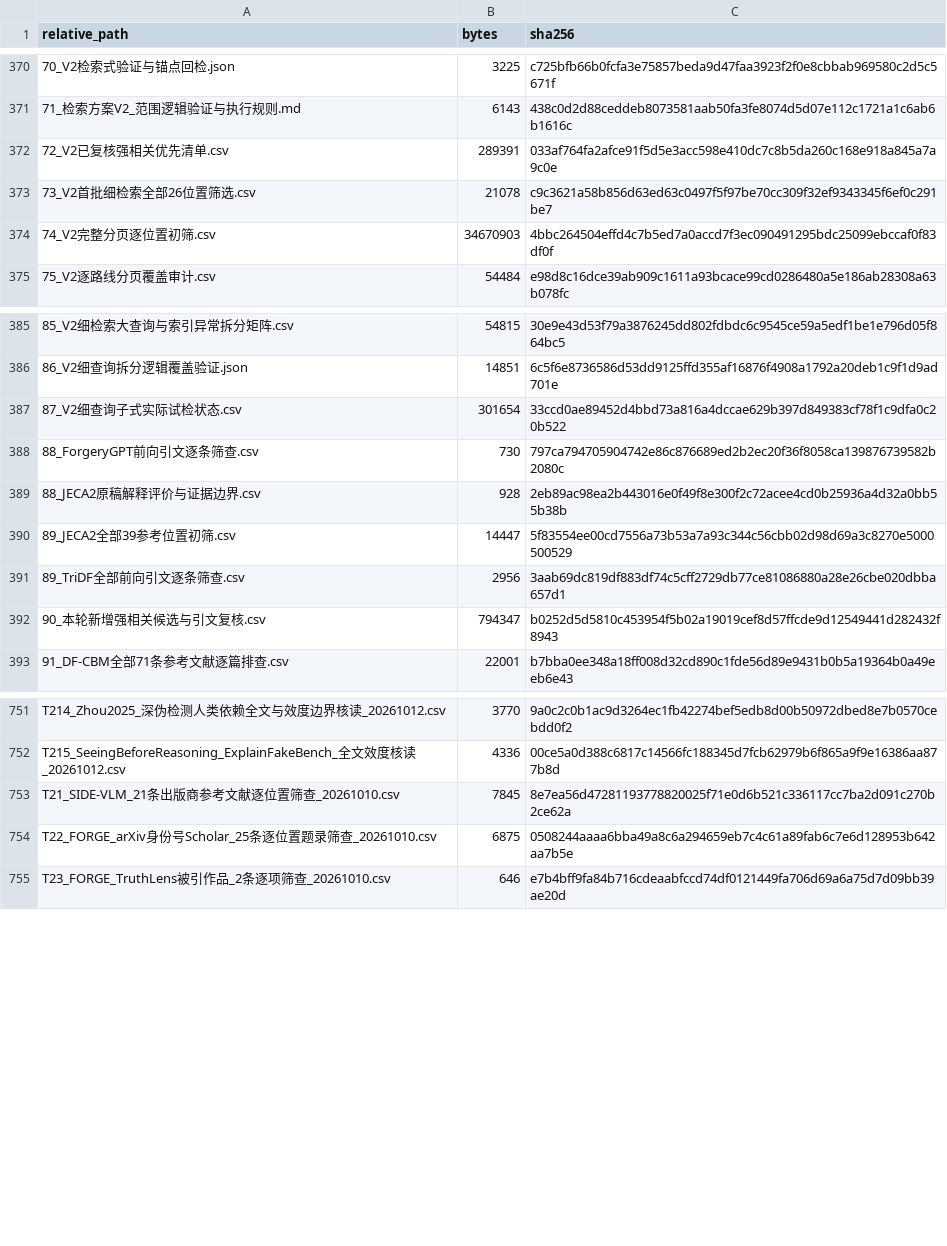
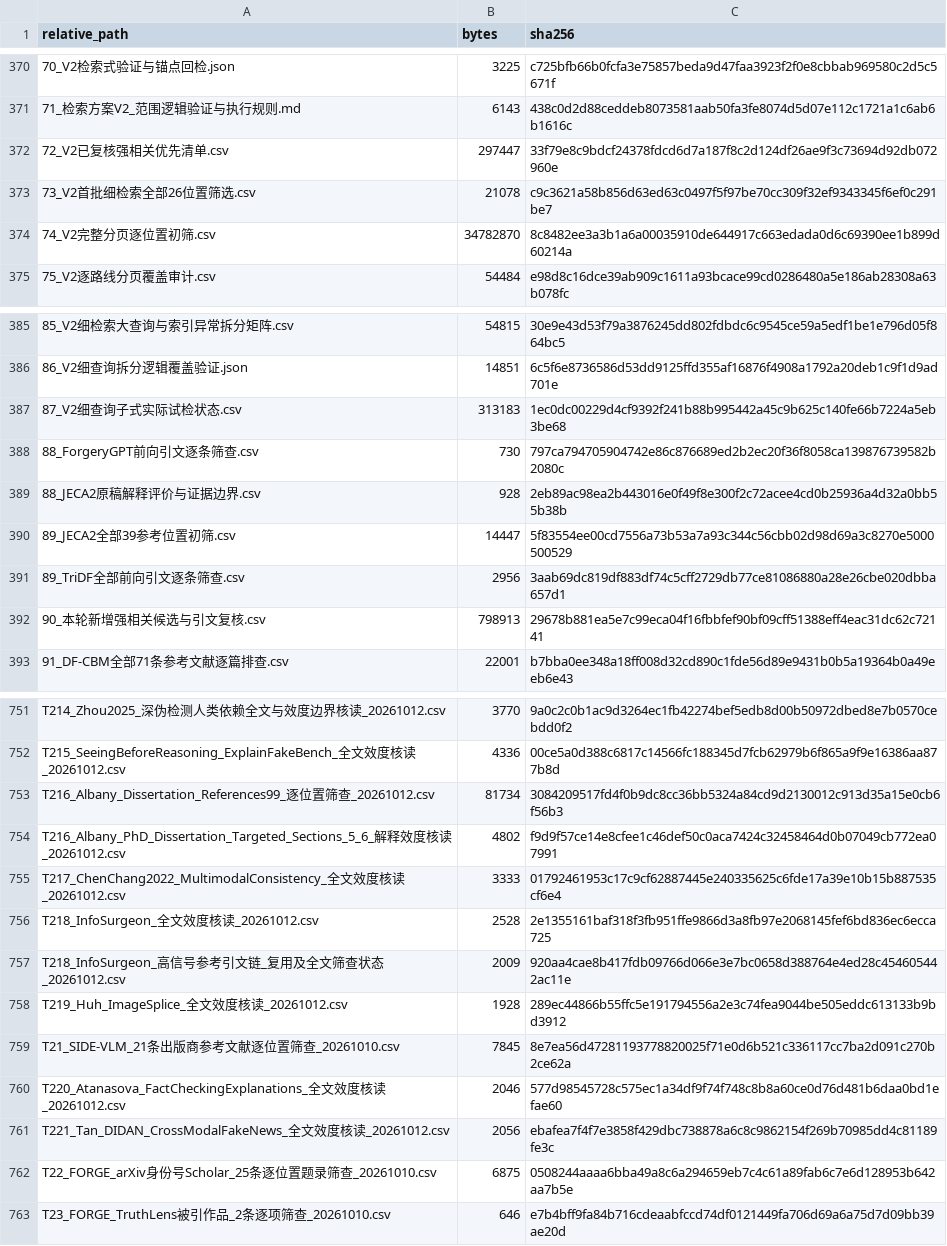
Before and after one commit to brodyZhao/my-research-project, a CSV file: outputs/图像鉴伪解释可靠性_重检_2026-10-05/112_本次阶段包_SHA256清单.csv, drawn as a sheet; only a part is shown, gaps mark what is left out; the diff covers the shown part only.

```diff
--- a/outputs/图像鉴伪解释可靠性_重检_2026-10-05/112_本次阶段包_SHA256清单.csv
+++ b/outputs/图像鉴伪解释可靠性_重检_2026-10-05/112_本次阶段包_SHA256清单.csv
@@ -371,5 +371,5 @@
 71_检索方案V2_范围逻辑验证与执行规则.md,6143,438c0d2d88ceddeb8073581aab50fa3fe8074d5d07e112c1721a1c6ab6b1616c
-72_V2已复核强相关优先清单.csv,289391,033af764fa2afce91f5d5e3acc598e410dc7c8b5da260c168e918a845a7a9c0e
+72_V2已复核强相关优先清单.csv,297447,33f79e8c9bdcf24378fdcd6d7a187f8c2d124df26ae9f3c73694d92db072960e
 73_V2首批细检索全部26位置筛选.csv,21078,c9c3621a58b856d63ed63c0497f5f97be70cc309f32ef9343345f6ef0c291be7
-74_V2完整分页逐位置初筛.csv,34670903,4bbc264504effd4c7b5ed7a0accd7f3ec090491295bdc25099ebccaf0f83df0f
+74_V2完整分页逐位置初筛.csv,34782870,8c8482ee3a3b1a6a00035910de644917c663edada0d6c69390ee1b899d60214a
 75_V2逐路线分页覆盖审计.csv,54484,e98d8c16dce39ab909c1611a93bcace99cd0286480a5e186ab28308a63b078fc
@@ -386,3 +386,3 @@
 86_V2细查询拆分逻辑覆盖验证.json,14851,6c5f6e8736586d53dd9125ffd355af16876f4908a1792a20deb1c9f1d9ad701e
-87_V2细查询子式实际试检状态.csv,301654,33ccd0ae89452d4bbd73a816a4dccae629b397d849383cf78f1c9dfa0c20b522
+87_V2细查询子式实际试检状态.csv,313183,1ec0dc00229d4cf9392f241b88b995442a45c9b625c140fe66b7224a5eb3be68
 88_ForgeryGPT前向引文逐条筛查.csv,730,797ca794705904742e86c876689ed2b2ec20f36f8058ca139876739582b2080c
@@ -391,3 +391,3 @@
 89_TriDF全部前向引文逐条筛查.csv,2956,3aab69dc819df883df74c5cff2729db77ce81086880a28e26cbe020dbba657d1
-90_本轮新增强相关候选与引文复核.csv,794347,b0252d5d5810c453954f5b02a19019cef8d57ffcde9d12549441d282432f8943
+90_本轮新增强相关候选与引文复核.csv,798913,29678b881ea5e7c99eca04f16fbbfef90bf09cff51388eff4eac31dc62c72141
 91_DF-CBM全部71条参考文献逐篇排查.csv,22001,b7bba0ee348a18ff008d32cd890c1fde56d89e9431b0b5a19364b0a49eeb6e43
@@ -752,3 +752,11 @@ T214_Zhou2025_深伪检测人类依赖全文与效度边界核读_20261012.csv,3
 T215_SeeingBeforeReasoning_ExplainFakeBench_全文效度核读_20261012.csv,4336,00ce5a0d388c6817c14566fc188345d7fcb62979b6f865a9f9e16386aa877b8d
+T216_Albany_Dissertation_References99_逐位置筛查_20261012.csv,81734,3084209517fd4f0b9dc8cc36bb5324a84cd9d2130012c913d35a15e0cb6f56b3
+T216_Albany_PhD_Dissertation_Targeted_Sections_5_6_解释效度核读_20261012.csv,4802,f9d9f57ce14e8cfee1c46def50c0aca7424c32458464d0b07049cb772ea07991
+T217_ChenChang2022_MultimodalConsistency_全文效度核读_20261012.csv,3333,01792461953c17c9cf62887445e240335625c6fde17a39e10b15b887535cf6e4
+T218_InfoSurgeon_全文效度核读_20261012.csv,2528,2e1355161baf318f3fb951ffe9866d3a8fb97e2068145fef6bd836ec6ecca725
+T218_InfoSurgeon_高信号参考引文链_复用及全文筛查状态_20261012.csv,2009,920aa4cae8b417fdb09766d066e3e7bc0658d388764e4ed28c454605442ac11e
+T219_Huh_ImageSplice_全文效度核读_20261012.csv,1928,289ec44866b55ffc5e191794556a2e3c74fea9044be505eddc613133b9bd3912
 T21_SIDE-VLM_21条出版商参考文献逐位置筛查_20261010.csv,7845,8e7ea56d47281193778820025f71e0d6b521c336117cc7ba2d091c270b2ce62a
+T220_Atanasova_FactCheckingExplanations_全文效度核读_20261012.csv,2046,577d98545728c575ec1a34df9f74f748c8b8a60ce0d76d481b6daa0bd1efae60
+T221_Tan_DIDAN_CrossModalFakeNews_全文效度核读_20261012.csv,2056,ebafea7f4f7e3858f429dbc738878a6c8c9862154f269b70985dd4c81189fe3c
 T22_FORGE_arXiv身份号Scholar_25条逐位置题录筛查_20261010.csv,6875,0508244aaaa6bba49a8c6a294659eb7c4c61a89fab6c7e6d128953b642aa7b5e
```
Also changed, not shown: 4 edited cells elsewhere in this file, outputs/图像鉴伪解释可靠性_重检_2026-10-05/90_本轮新增强相关候选与引文复核.csv, 11 other files.
